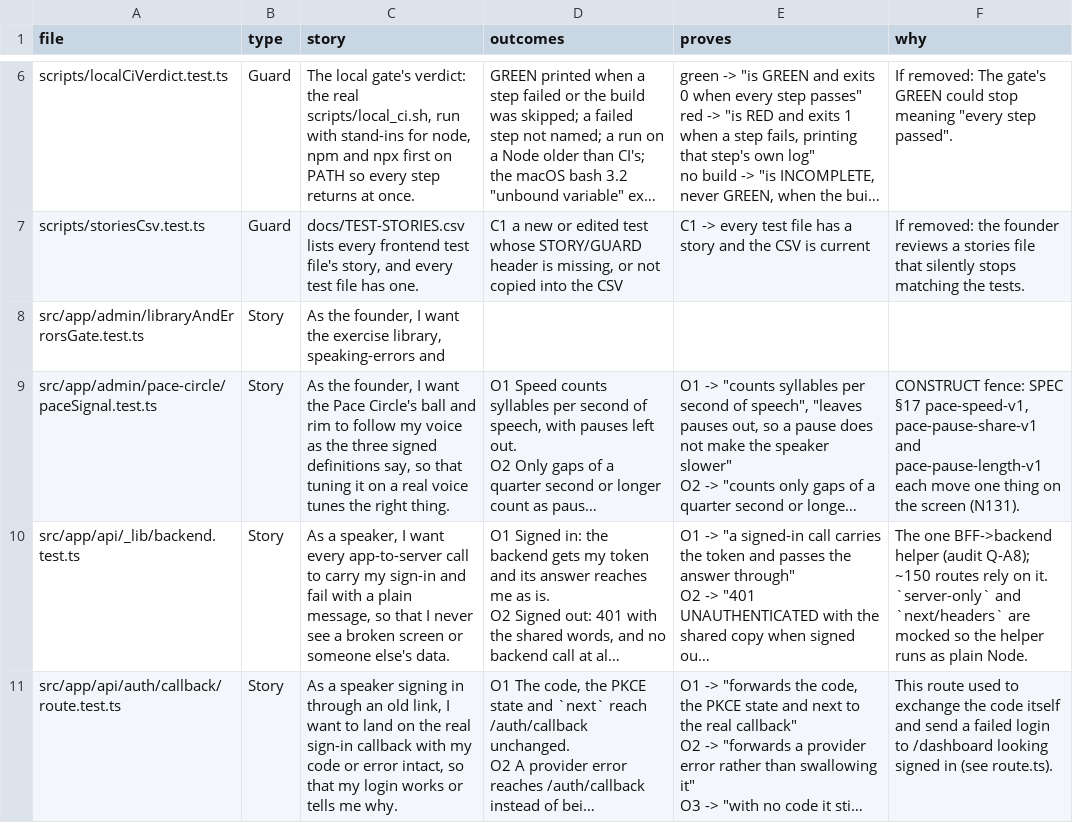
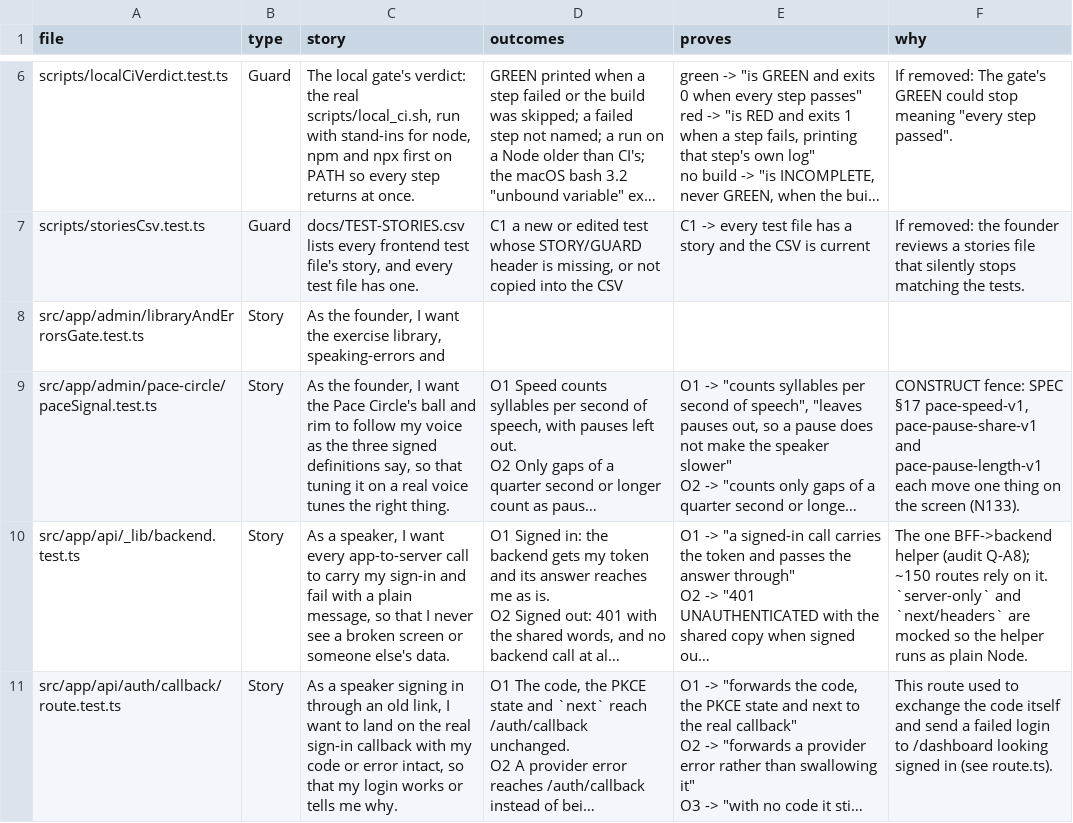
Before and after one commit to wilplus/frontend-cursor, a CSV file: docs/TEST-STORIES.csv, drawn as a sheet; only a part is shown, gaps mark what is left out; long unchanged cells end in …; the diff names each change by its address in the sheet, - before the commit and + after, or states it on an @@ line.

```diff
--- a/docs/TEST-STORIES.csv
+++ b/docs/TEST-STORIES.csv
-F9 (why): …the screen (N131).
+F9 (why): …the screen (N133).
```
Also changed, not shown: 4 other files.
